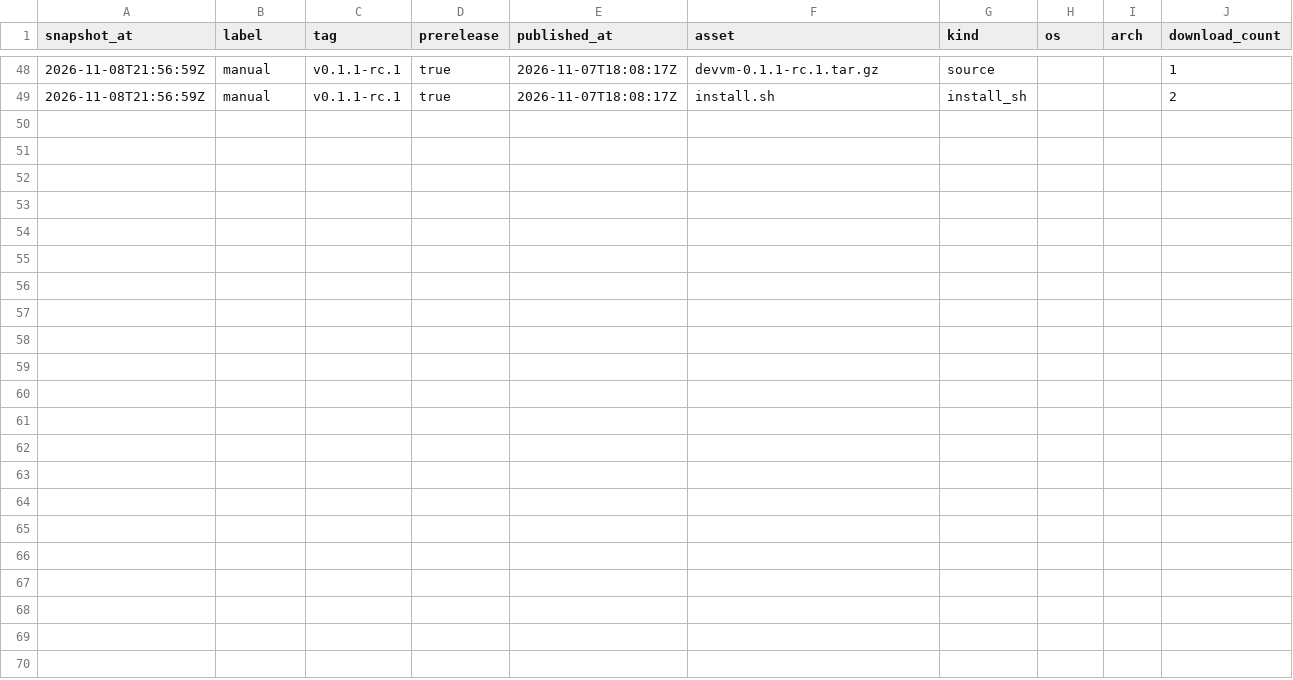
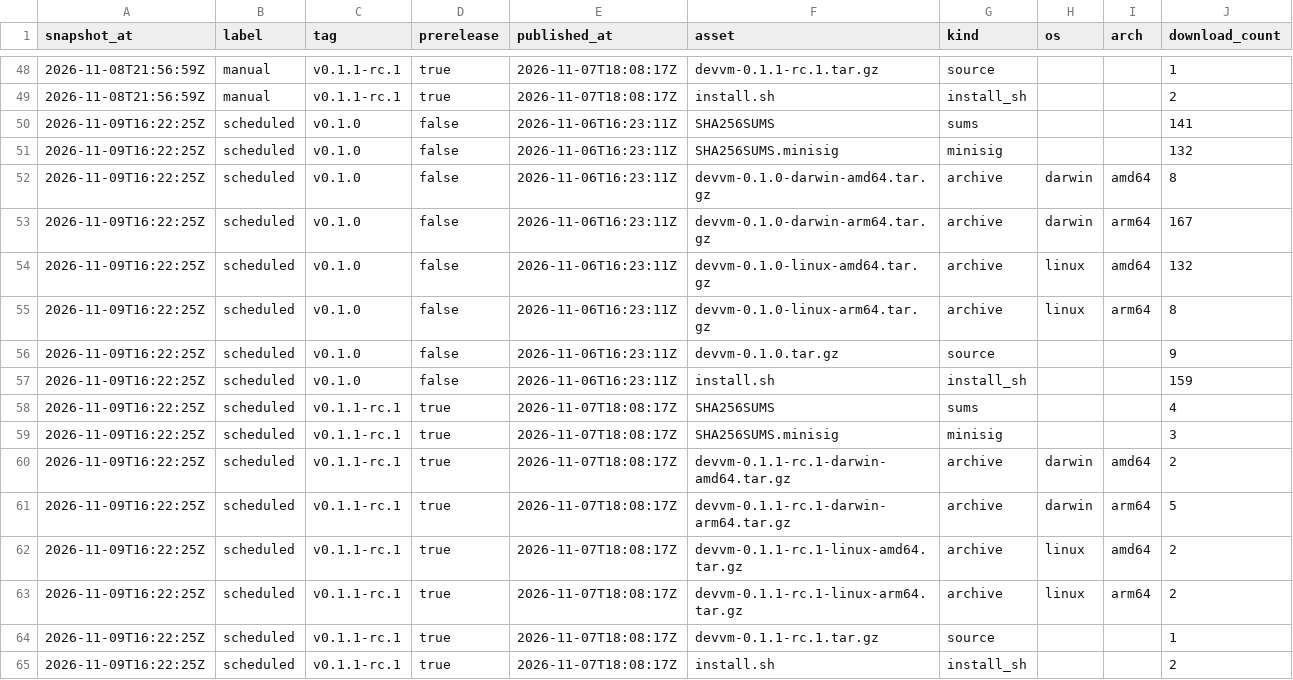
Before and after one commit to devvmhq/stats, a CSV file: data/downloads.csv, drawn as a sheet; only a part is shown, gaps mark what is left out.

```diff
--- a/data/downloads.csv
+++ b/data/downloads.csv
@@ -49 +49,17 @@ snapshot_at,label,tag,prerelease,published_at,asset,kind,os,arch,download_count
 2026-11-08T21:56:59Z,manual,v0.1.1-rc.1,true,2026-11-07T18:08:17Z,install.sh,install_sh,,,2
+2026-11-09T16:22:25Z,scheduled,v0.1.0,false,2026-11-06T16:23:11Z,SHA256SUMS,sums,,,141
+2026-11-09T16:22:25Z,scheduled,v0.1.0,false,2026-11-06T16:23:11Z,SHA256SUMS.minisig,minisig,,,132
+2026-11-09T16:22:25Z,scheduled,v0.1.0,false,2026-11-06T16:23:11Z,devvm-0.1.0-darwin-amd64.tar.gz,archive,darwin,amd64,8
+2026-11-09T16:22:25Z,scheduled,v0.1.0,false,2026-11-06T16:23:11Z,devvm-0.1.0-darwin-arm64.tar.gz,archive,darwin,arm64,167
+2026-11-09T16:22:25Z,scheduled,v0.1.0,false,2026-11-06T16:23:11Z,devvm-0.1.0-linux-amd64.tar.gz,archive,linux,amd64,132
+2026-11-09T16:22:25Z,scheduled,v0.1.0,false,2026-11-06T16:23:11Z,devvm-0.1.0-linux-arm64.tar.gz,archive,linux,arm64,8
+2026-11-09T16:22:25Z,scheduled,v0.1.0,false,2026-11-06T16:23:11Z,devvm-0.1.0.tar.gz,source,,,9
+2026-11-09T16:22:25Z,scheduled,v0.1.0,false,2026-11-06T16:23:11Z,install.sh,install_sh,,,159
+2026-11-09T16:22:25Z,scheduled,v0.1.1-rc.1,true,2026-11-07T18:08:17Z,SHA256SUMS,sums,,,4
+2026-11-09T16:22:25Z,scheduled,v0.1.1-rc.1,true,2026-11-07T18:08:17Z,SHA256SUMS.minisig,minisig,,,3
+2026-11-09T16:22:25Z,scheduled,v0.1.1-rc.1,true,2026-11-07T18:08:17Z,devvm-0.1.1-rc.1-darwin-amd64.tar.gz,archive,darwin,amd64,2
+2026-11-09T16:22:25Z,scheduled,v0.1.1-rc.1,true,2026-11-07T18:08:17Z,devvm-0.1.1-rc.1-darwin-arm64.tar.gz,archive,darwin,arm64,5
+2026-11-09T16:22:25Z,scheduled,v0.1.1-rc.1,true,2026-11-07T18:08:17Z,devvm-0.1.1-rc.1-linux-amd64.tar.gz,archive,linux,amd64,2
+2026-11-09T16:22:25Z,scheduled,v0.1.1-rc.1,true,2026-11-07T18:08:17Z,devvm-0.1.1-rc.1-linux-arm64.tar.gz,archive,linux,arm64,2
+2026-11-09T16:22:25Z,scheduled,v0.1.1-rc.1,true,2026-11-07T18:08:17Z,devvm-0.1.1-rc.1.tar.gz,source,,,1
+2026-11-09T16:22:25Z,scheduled,v0.1.1-rc.1,true,2026-11-07T18:08:17Z,install.sh,install_sh,,,2
```
Also changed, not shown: data/paths.csv, data/referrers.csv, 4 other files.
